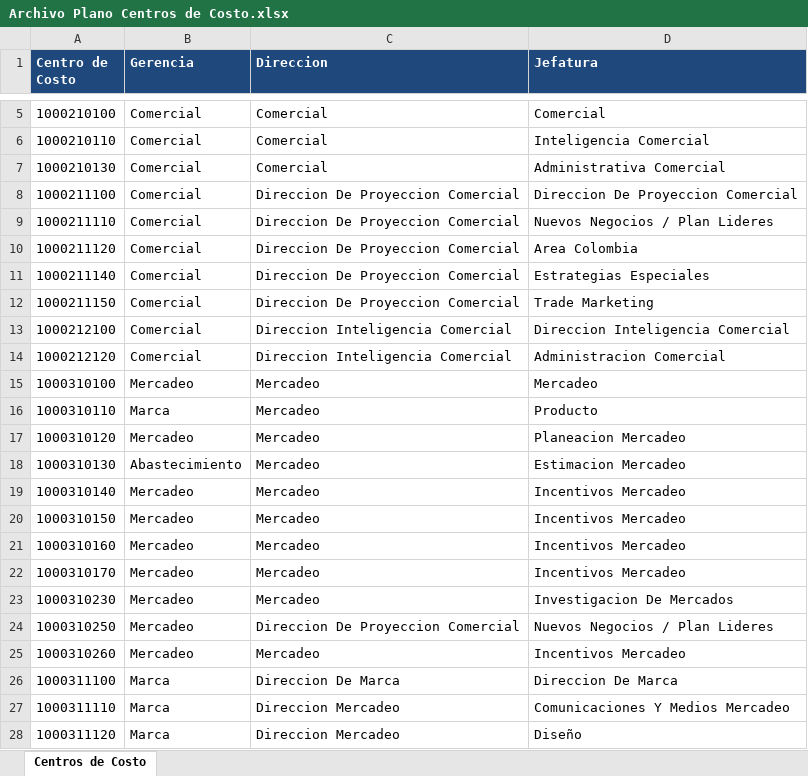
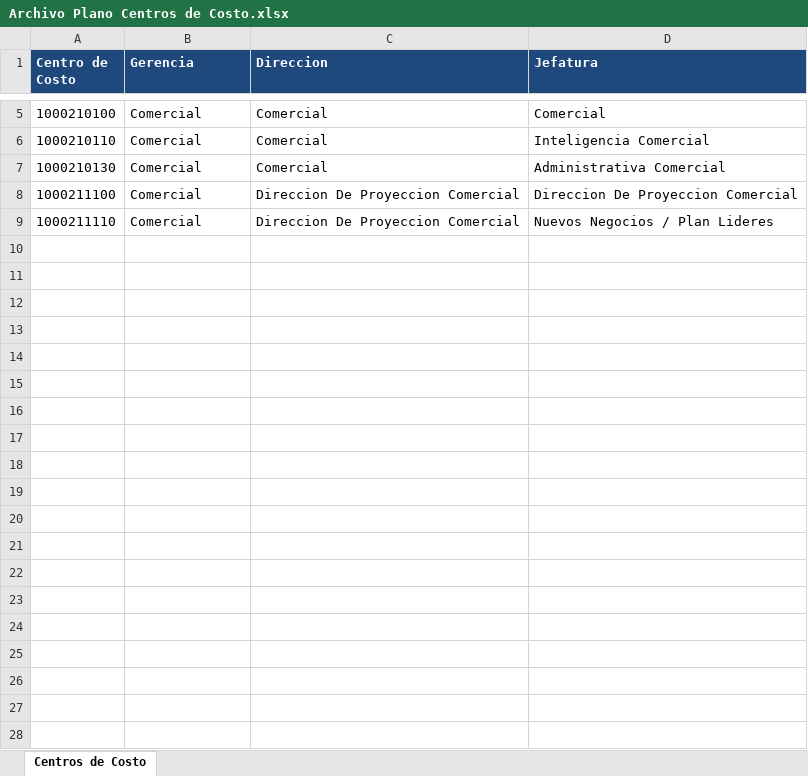
Before and after one commit to garciajarrison/springapp, an Excel workbook: WebContent/resources/files/Archivo Plano Centros de Costo.xlsx, sheet Centros de Costo, drawn as a sheet; only a part is shown, gaps mark what is left out; values as stored, in another font and other column widths than the file's, no borders; the diff covers the shown part only; the diff names each change by its address in the sheet, - before the commit and + after, or states it on an @@ line.

```diff
--- a/WebContent/resources/files/Archivo Plano Centros de Costo.xlsx (sheet Centros de Costo)
+++ b/WebContent/resources/files/Archivo Plano Centros de Costo.xlsx (sheet Centros de Costo)
-row 10: 1000211120 | Comercial | Direccion De Proyeccion Comercial | Area Colombia
-row 11: 1000211140 | Comercial | Direccion De Proyeccion Comercial | Estrategias Especiales
-row 12: 1000211150 | Comercial | Direccion De Proyeccion Comercial | Trade Marketing
-row 13: 1000212100 | Comercial | Direccion Inteligencia Comercial | Direccion Inteligencia Comercial
-row 14: 1000212120 | Comercial | Direccion Inteligencia Comercial | Administracion Comercial
-row 15: 1000310100 | Mercadeo | Mercadeo | Mercadeo
-row 16: 1000310110 | Marca | Mercadeo | Producto
-row 17: 1000310120 | Mercadeo | Mercadeo | Planeacion Mercadeo
-row 18: 1000310130 | Abastecimiento | Mercadeo | Estimacion Mercadeo
-row 19: 1000310140 | Mercadeo | Mercadeo | Incentivos Mercadeo
-row 20: 1000310150 | Mercadeo | Mercadeo | Incentivos Mercadeo
-row 21: 1000310160 | Mercadeo | Mercadeo | Incentivos Mercadeo
-row 22: 1000310170 | Mercadeo | Mercadeo | Incentivos Mercadeo
-row 23: 1000310230 | Mercadeo | Mercadeo | Investigacion De Mercados
-row 24: 1000310250 | Mercadeo | Direccion De Proyeccion Comercial | Nuevos Negocios / Plan Lideres
-row 25: 1000310260 | Mercadeo | Mercadeo | Incentivos Mercadeo
-row 26: 1000311100 | Marca | Direccion De Marca | Direccion De Marca
-row 27: 1000311110 | Marca | Direccion Mercadeo | Comunicaciones Y Medios Mercadeo
-row 28: 1000311120 | Marca | Direccion Mercadeo | Diseño
```
Also changed, not shown: 50 removed rows elsewhere in this sheet, WebContent/resources/files/Archivo Plano Cuentas por Centros de Costo.xlsx, WebContent/resources/files/Archivo Plano Cuentas.xlsx, 19 other files.
